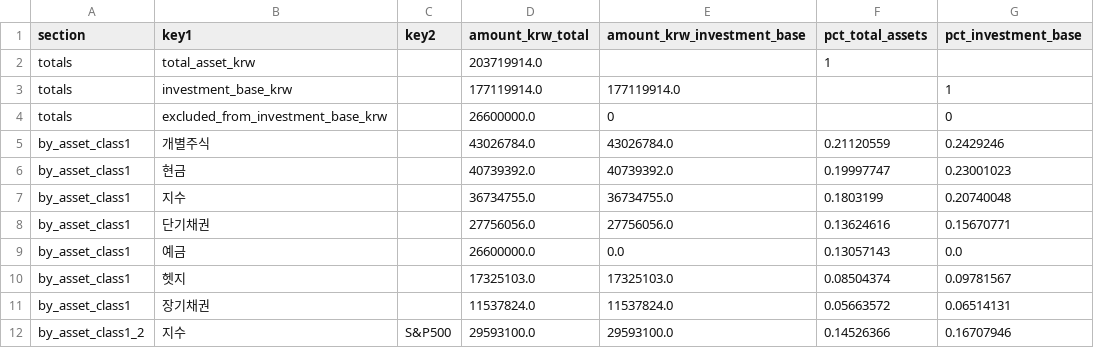
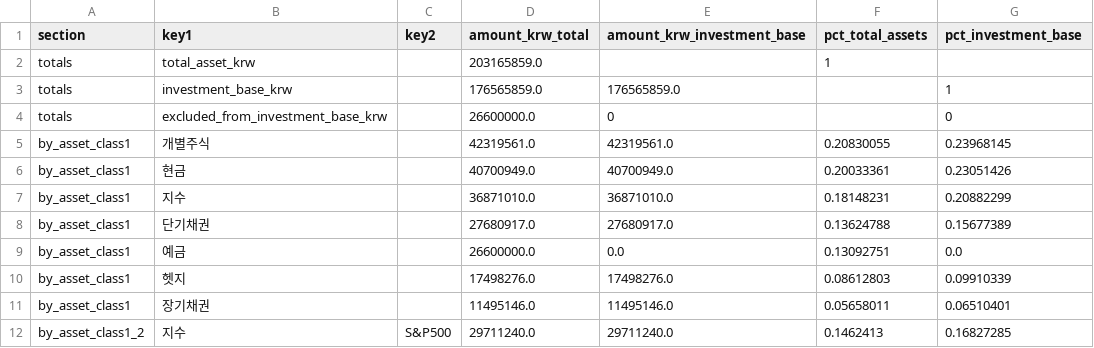
Before and after one commit to Wandongkee/portfolio-dashboard, a CSV file: web_data/portfolio_summary.csv, drawn as a sheet; only a part is shown; the diff covers the shown part only.

Commit message:
Update portfolio data 2026-05-19 09:20:47

```diff
--- a/web_data/portfolio_summary.csv
+++ b/web_data/portfolio_summary.csv
@@ -1,12 +1,12 @@
 section,key1,key2,amount_krw_total,amount_krw_investment_base,pct_total_assets,pct_investment_base
-totals,total_asset_krw,,203719914.0,,1,
-totals,investment_base_krw,,177119914.0,177119914.0,,1
+totals,total_asset_krw,,203165859.0,,1,
+totals,investment_base_krw,,176565859.0,176565859.0,,1
 totals,excluded_from_investment_base_krw,,26600000.0,0,,0
-by_asset_class1,개별주식,,43026784.0,43026784.0,0.21120559,0.2429246
-by_asset_class1,현금,,40739392.0,40739392.0,0.19997747,0.23001023
-by_asset_class1,지수,,36734755.0,36734755.0,0.1803199,0.20740048
-by_asset_class1,단기채권,,27756056.0,27756056.0,0.13624616,0.15670771
-by_asset_class1,예금,,26600000.0,0.0,0.13057143,0.0
-by_asset_class1,헷지,,17325103.0,17325103.0,0.08504374,0.09781567
-by_asset_class1,장기채권,,11537824.0,11537824.0,0.05663572,0.06514131
-by_asset_class1_2,지수,S&P500,29593100.0,29593100.0,0.14526366,0.16707946
+by_asset_class1,개별주식,,42319561.0,42319561.0,0.20830055,0.23968145
+by_asset_class1,현금,,40700949.0,40700949.0,0.20033361,0.23051426
+by_asset_class1,지수,,36871010.0,36871010.0,0.18148231,0.20882299
+by_asset_class1,단기채권,,27680917.0,27680917.0,0.13624788,0.15677389
+by_asset_class1,예금,,26600000.0,0.0,0.13092751,0.0
+by_asset_class1,헷지,,17498276.0,17498276.0,0.08612803,0.09910339
+by_asset_class1,장기채권,,11495146.0,11495146.0,0.05658011,0.06510401
+by_asset_class1_2,지수,S&P500,29711240.0,29711240.0,0.1462413,0.16827285
```
Also changed, not shown: 87 edited cells elsewhere in this file, web_data/portfolio_holdings.csv, 2 other files.
